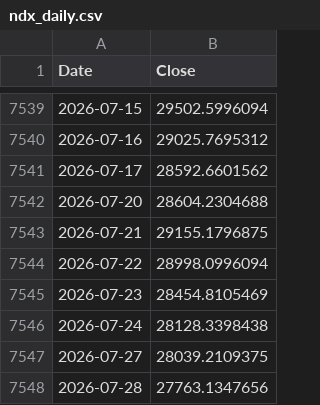
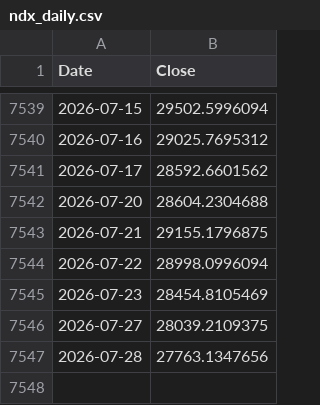
Before and after one commit to rkarim25/Guarded-levered-SP, a CSV file: ndx_daily.csv, drawn as a sheet; only a part is shown, gaps mark what is left out; the diff names each change by its address in the sheet, - before the commit and + after, or states it on an @@ line.

```diff
--- a/ndx_daily.csv
+++ b/ndx_daily.csv
-row 7546: 2026-07-24 | 28128.3398438
```
Also changed, not shown: dax_daily.csv, ftse250_daily.csv, 14 other files.
